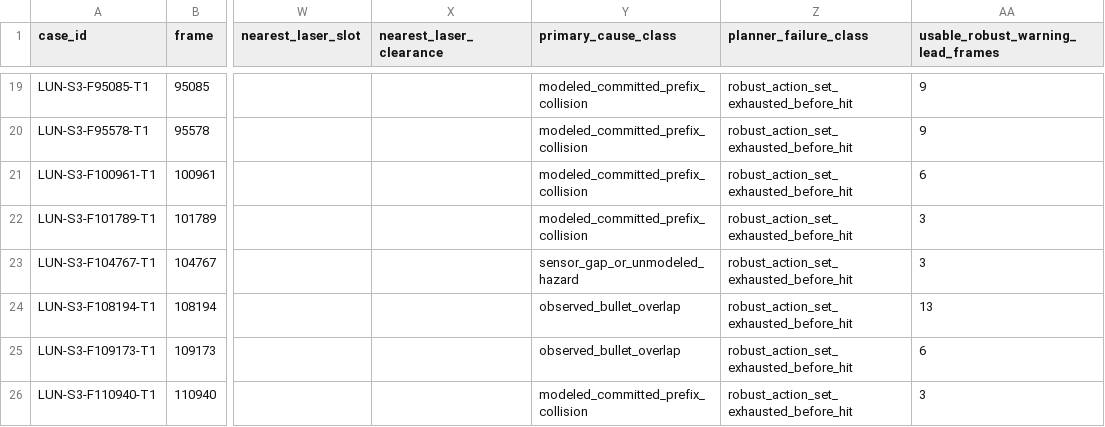
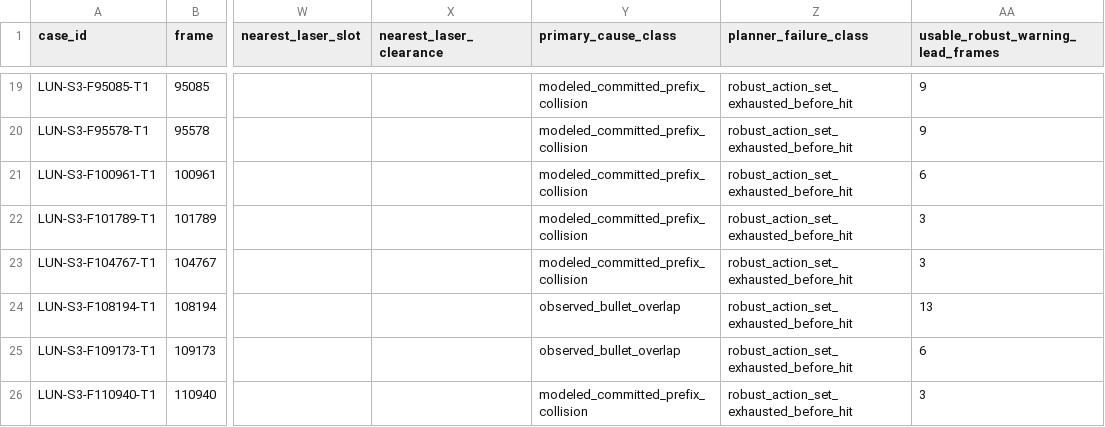
Before and after one commit to N0zoM1z0/touhou-solver-th08, a CSV file: artifacts/runtime_reports/lunatic_route2_fullrun_unattended_20260824_034510.deaths.csv, drawn as a sheet; only a part is shown, gaps mark what is left out; the diff names each change by its address in the sheet, - before the commit and + after, or states it on an @@ line.

Commit message:
Align hit attribution with causal action certificate

```diff
--- a/artifacts/runtime_reports/lunatic_route2_fullrun_unattended_20260824_034510.deaths.csv
+++ b/artifacts/runtime_reports/lunatic_route2_fullrun_unattended_20260824_034510.deaths.csv
-Y23 (primary_cause_class): sensor_gap_or_unmodeled_hazard
+Y23 (primary_cause_class): modeled_committed_prefix_collision
```
Also changed, not shown: 11 other files.
